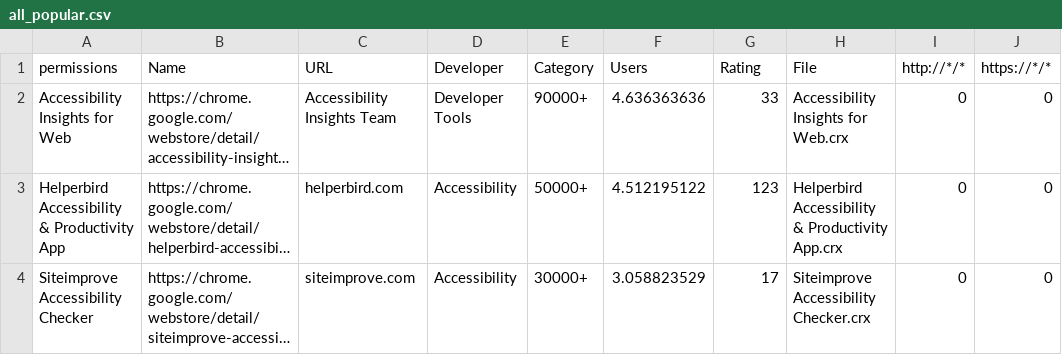
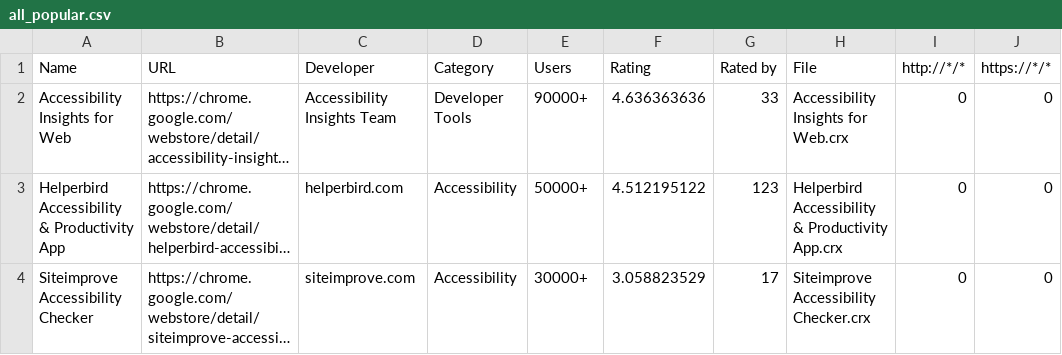
Before and after one commit to JamesMClarke/AXECC, a CSV file: all_popular.csv, drawn as a sheet; only a part is shown; long unchanged cells end in …; the diff names each change by its address in the sheet, - before the commit and + after, or states it on an @@ line.

```diff
--- a/all_popular.csv
+++ b/all_popular.csv
-A1: permissions
+A1: Name
-B1: Name
+B1: URL
-C1: URL
+C1: Developer
-D1: Developer
+D1: Category
-E1: Category
+E1: Users
-F1: Users
+F1: Rating
-G1: Rating
+G1: Rated by
```
Also changed, not shown: accessibility.csv, screen_reader.csv.
